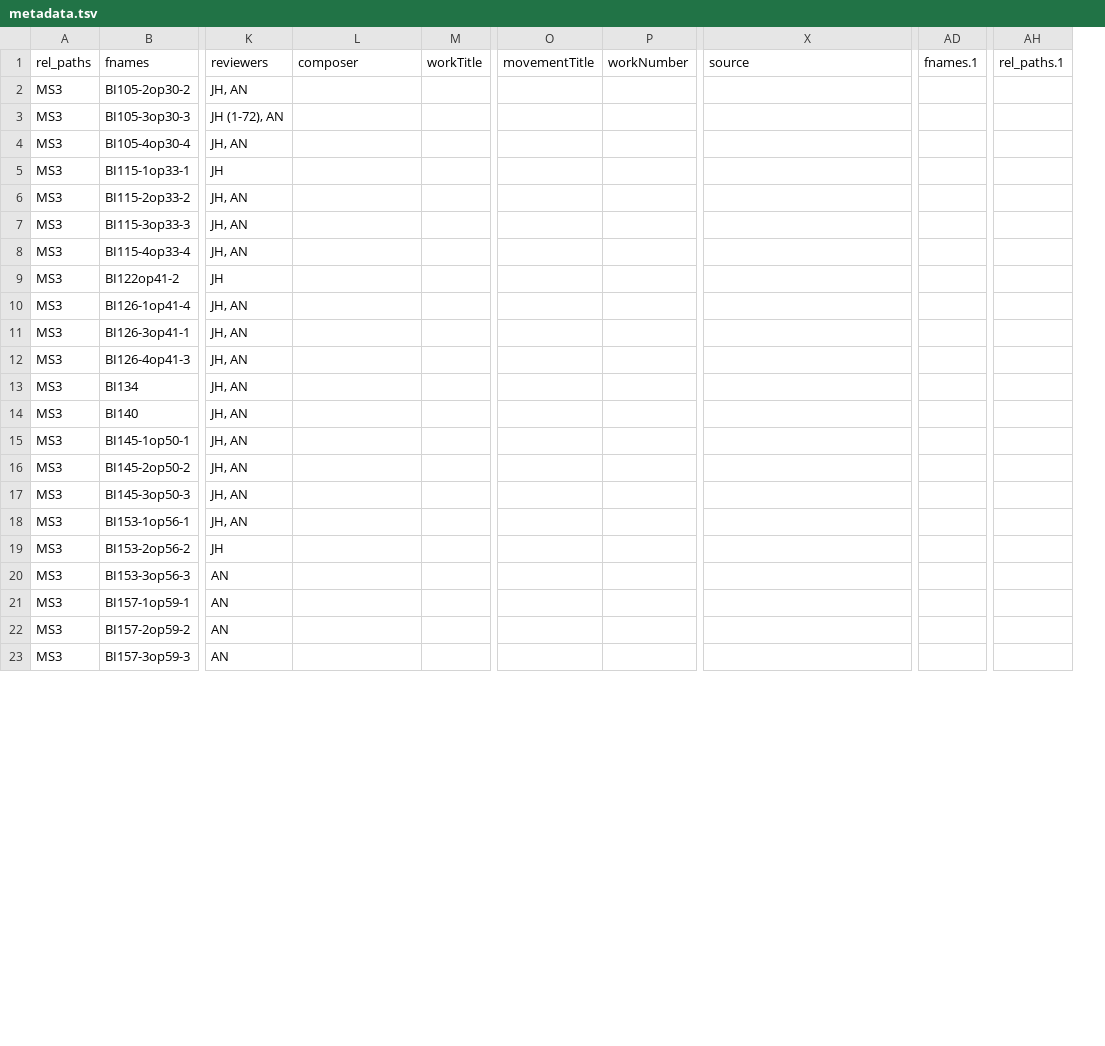
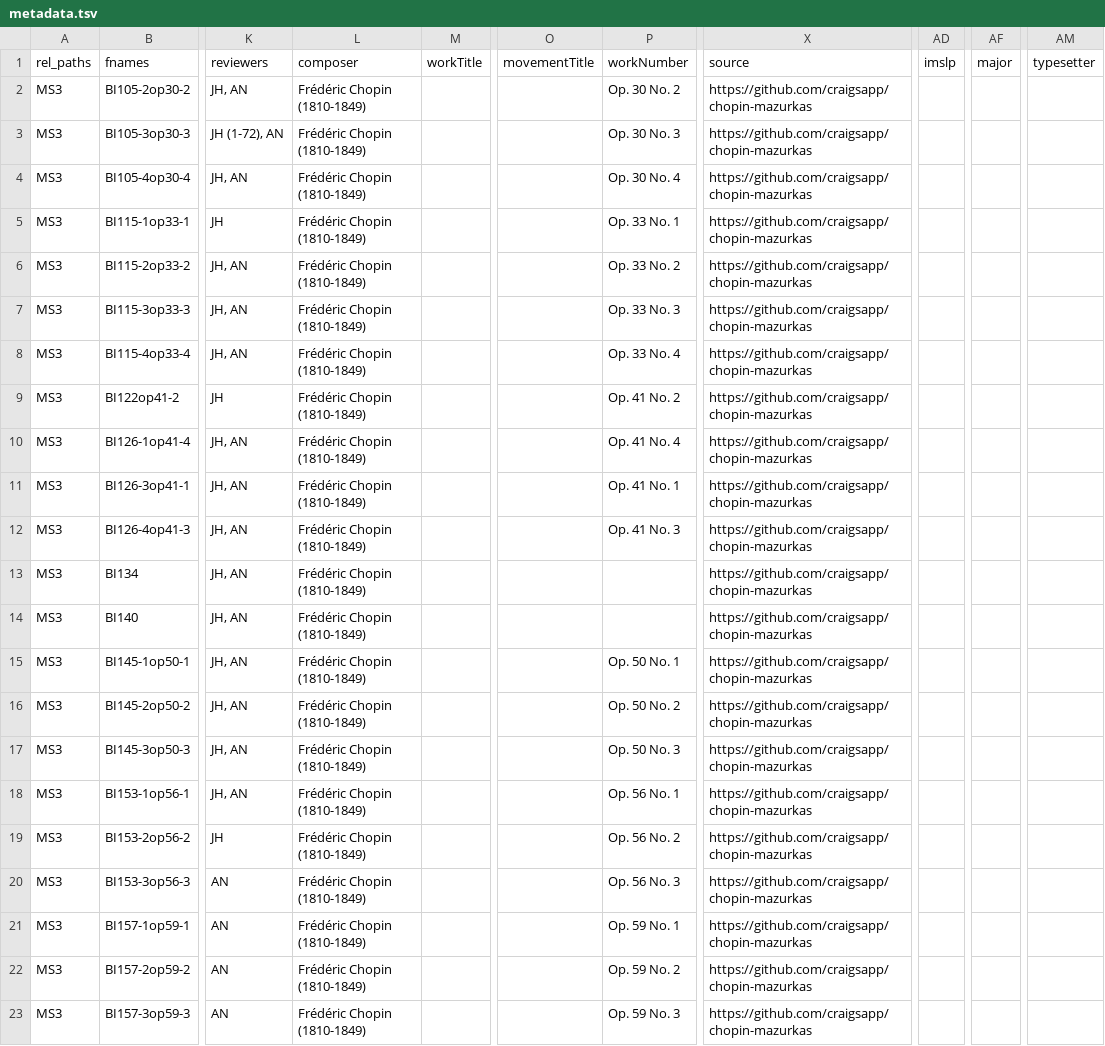
Before and after one commit to DCMLab/chopin_mazurkas, a TSV file: metadata.tsv, drawn as a sheet; only a part is shown, gaps mark what is left out; removed rows and columns are numbered as before the commit, all else as after; the diff covers the shown part only; the diff names each change by its address in the sheet, - before the commit and + after, or states it on an @@ line.

Commit message:
added metadata

```diff
--- a/metadata.tsv
+++ b/metadata.tsv
-column AD (fnames.1), empty
+column AD (imslp), empty
+column AF (major), empty
-column AH (rel_paths.1), empty
+column AM (typesetter), empty
-L2:L23 (composer): (empty)
+L2:L23 (composer): Frédéric Chopin (1810-1849)
-P2 (workNumber): (empty)
+P2 (workNumber): Op. 30 No. 2
-X2:X23 (source): (empty)
+X2:X23 (source): https://github.com/craigsapp/chopin-mazurkas
-P3 (workNumber): (empty)
+P3 (workNumber): Op. 30 No. 3
-P4 (workNumber): (empty)
+P4 (workNumber): Op. 30 No. 4
-P5 (workNumber): (empty)
+P5 (workNumber): Op. 33 No. 1
-P6 (workNumber): (empty)
+P6 (workNumber): Op. 33 No. 2
-P7 (workNumber): (empty)
+P7 (workNumber): Op. 33 No. 3
-P8 (workNumber): (empty)
+P8 (workNumber): Op. 33 No. 4
-P9 (workNumber): (empty)
+P9 (workNumber): Op. 41 No. 2
-P10 (workNumber): (empty)
+P10 (workNumber): Op. 41 No. 4
-P11 (workNumber): (empty)
+P11 (workNumber): Op. 41 No. 1
-P12 (workNumber): (empty)
+P12 (workNumber): Op. 41 No. 3
-P15 (workNumber): (empty)
+P15 (workNumber): Op. 50 No. 1
-P16 (workNumber): (empty)
+P16 (workNumber): Op. 50 No. 2
-P17 (workNumber): (empty)
+P17 (workNumber): Op. 50 No. 3
-P18 (workNumber): (empty)
+P18 (workNumber): Op. 56 No. 1
-P19 (workNumber): (empty)
+P19 (workNumber): Op. 56 No. 2
-P20 (workNumber): (empty)
+P20 (workNumber): Op. 56 No. 3
-P21 (workNumber): (empty)
+P21 (workNumber): Op. 59 No. 1
-P22 (workNumber): (empty)
+P22 (workNumber): Op. 59 No. 2
-P23 (workNumber): (empty)
+P23 (workNumber): Op. 59 No. 3
```
Also changed, not shown: 114 edited cells elsewhere in this file, 55 other files.
